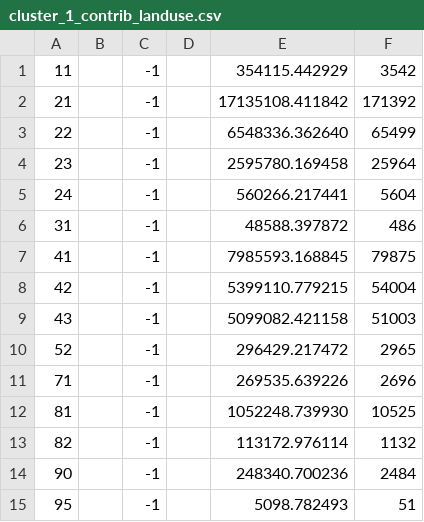
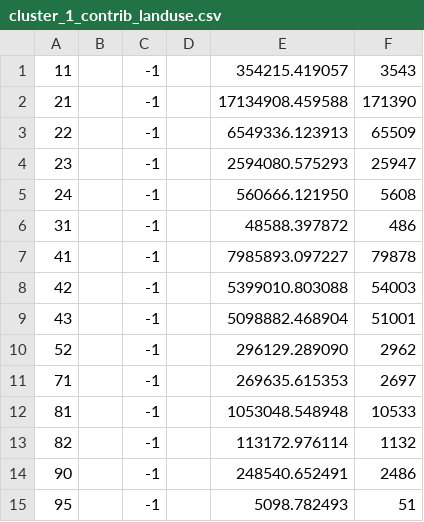
Before and after one commit to tomorrownow/workshop2-survey123-analysis, a CSV file: figures/cluster_1_contrib_landuse.csv, drawn as a sheet.

```diff
--- a/figures/cluster_1_contrib_landuse.csv
+++ b/figures/cluster_1_contrib_landuse.csv
@@ -1,15 +1,15 @@
-11,,-1,,354115.442929,3542
-21,,-1,,17135108.411842,171392
-22,,-1,,6548336.362640,65499
-23,,-1,,2595780.169458,25964
-24,,-1,,560266.217441,5604
+11,,-1,,354215.419057,3543
+21,,-1,,17134908.459588,171390
+22,,-1,,6549336.123913,65509
+23,,-1,,2594080.575293,25947
+24,,-1,,560666.121950,5608
 31,,-1,,48588.397872,486
-41,,-1,,7985593.168845,79875
-42,,-1,,5399110.779215,54004
-43,,-1,,5099082.421158,51003
-52,,-1,,296429.217472,2965
-71,,-1,,269535.639226,2696
-81,,-1,,1052248.739930,10525
+41,,-1,,7985893.097227,79878
+42,,-1,,5399010.803088,54003
+43,,-1,,5098882.468904,51001
+52,,-1,,296129.289090,2962
+71,,-1,,269635.615353,2697
+81,,-1,,1053048.548948,10533
 82,,-1,,113172.976114,1132
-90,,-1,,248340.700236,2484
+90,,-1,,248540.652491,2486
 95,,-1,,5098.782493,51
```
Also changed, not shown: figures/cluster_3_contrib_landuse.csv, 3 other files.
